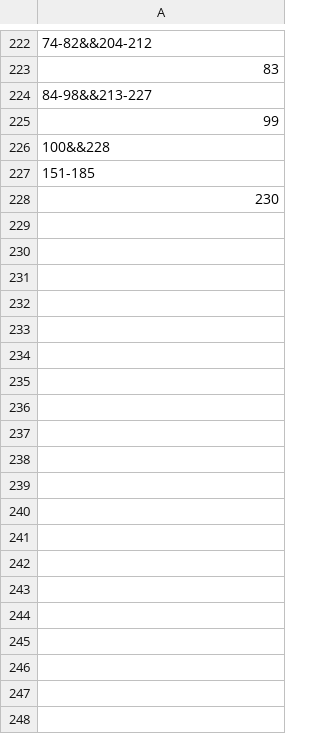
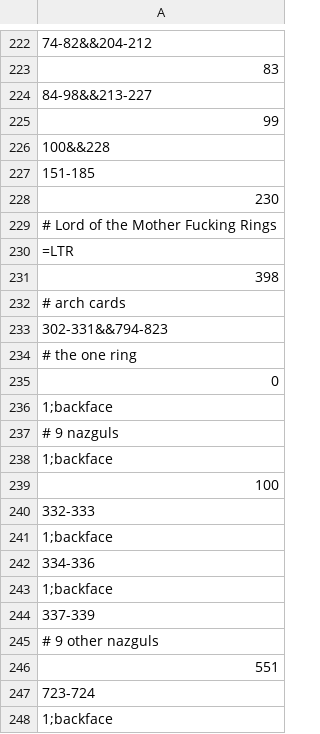
Before and after one commit to dbcopas/enfolderer, a CSV file: ALT_ARTS.csv, drawn as a sheet; only a part is shown, gaps mark what is left out; the diff covers the shown part only; the diff names each change by its address in the sheet, - before the commit and + after, or states it on an @@ line.

Commit message:
dont move the nazgul

```diff
--- a/ALT_ARTS.csv
+++ b/ALT_ARTS.csv
+row 229: # Lord of the Mother Fucking Rings
+row 230: =LTR
+row 231: 398
+row 232: # arch cards
+row 233: 302-331&&794-823
+row 234: # the one ring
+row 235: 0
+row 236: 1;backface
+row 237: # 9 nazguls
+row 238: 1;backface
+row 239: 100
+row 240: 332-333
+row 241: 1;backface
+row 242: 334-336
+row 243: 1;backface
+row 244: 337-339
+row 245: # 9 other nazguls
+row 246: 551
+row 247: 723-724
+row 248: 1;backface
```
Also changed, not shown: 113 added rows elsewhere in this file, 1 other file.
